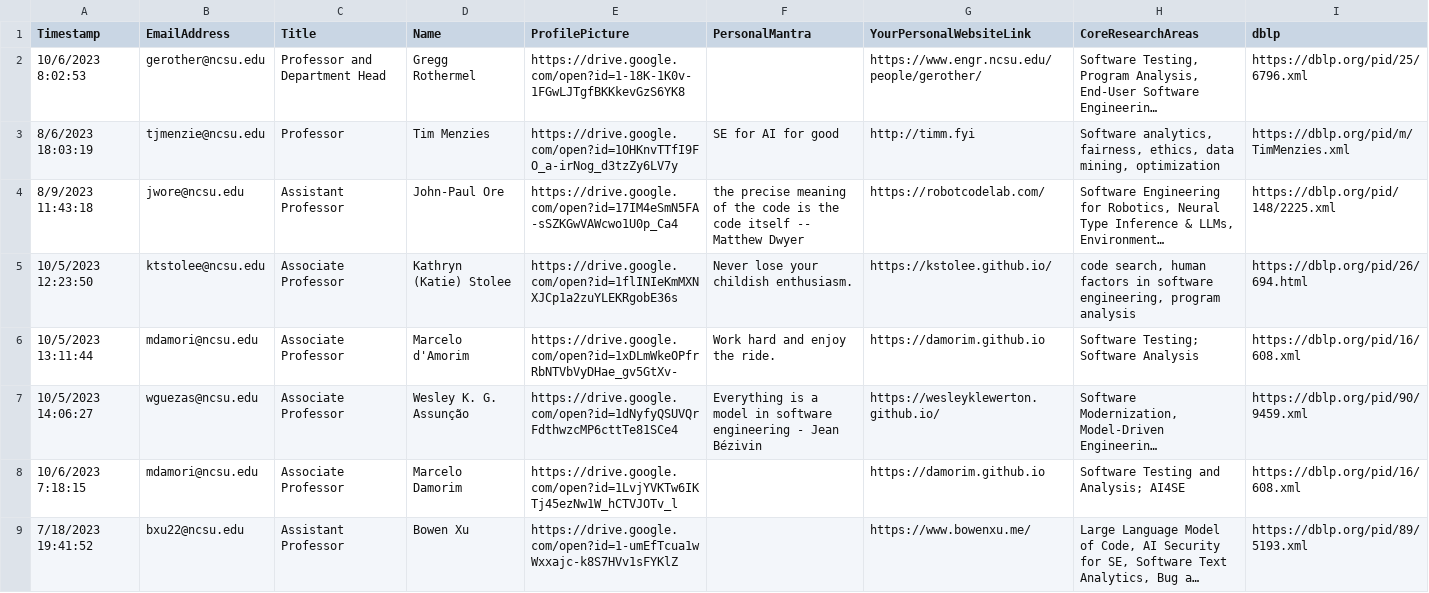
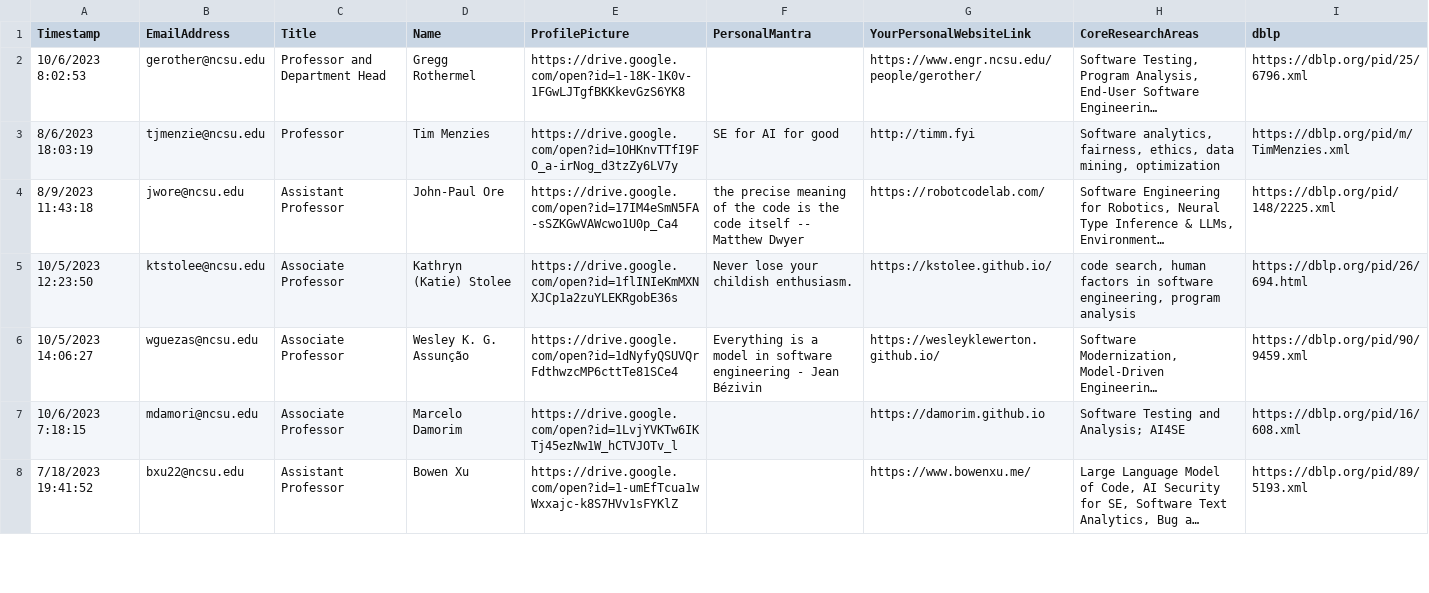
Before and after one commit to ncsu-software/ncsu-software.github.io, a CSV file: _data/researchers/sheets/ResearchersResponses.csv, drawn as a sheet; only a part is shown; long unchanged cells end in …; the diff names each change by its address in the sheet, - before the commit and + after, or states it on an @@ line.

Commit message:
Update sheets

```diff
--- a/_data/researchers/sheets/ResearchersResponses.csv
+++ b/_data/researchers/sheets/ResearchersResponses.csv
-row 6: 10/5/2023 13:11:44 | mdamori@ncsu.edu | Associate Professor | Marcelo d'Amorim | https://drive.google.com/open?id=1xDLmWkeOPfrRbNTVbVyDHae_gv5GtXv- | Work hard and enjoy the ride. | https://damorim.github.io | Software Testing; Software Analysis | https://dblp.org/pid/16/608.xml
```
